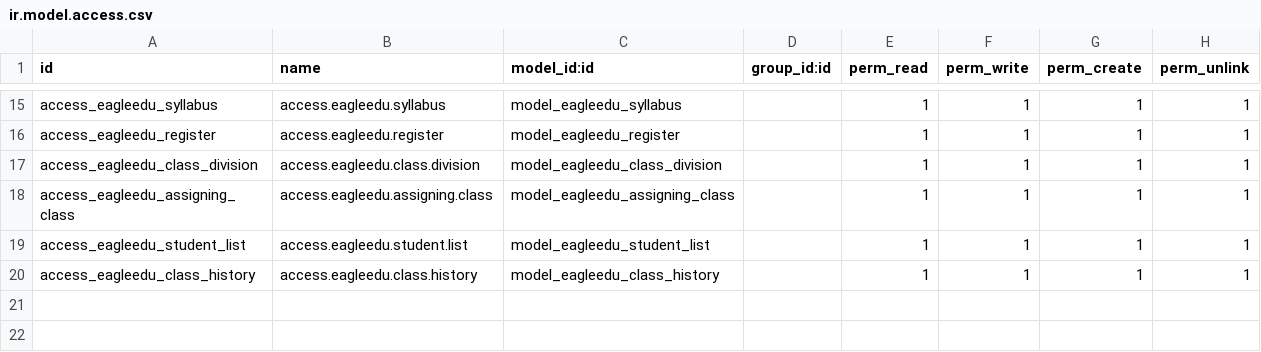
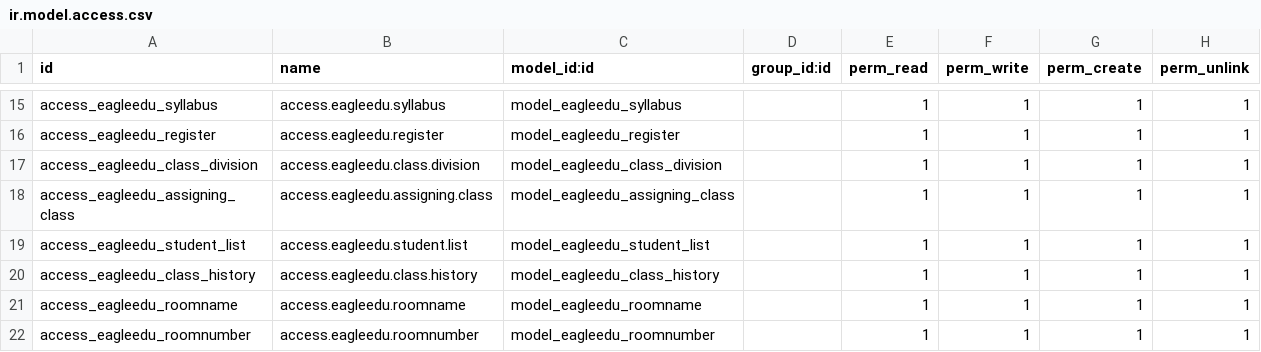
Before and after one commit to ShaheenHossain/eagleedu_13_bkp, a CSV file: eagleedu_core/security/ir.model.access.csv, drawn as a sheet; only a part is shown, gaps mark what is left out.

```diff
--- a/eagleedu_core/security/ir.model.access.csv
+++ b/eagleedu_core/security/ir.model.access.csv
@@ -20 +20,3 @@ access_eagleedu_student_list,access.eagleedu.student.list,model_eagleedu_student
 access_eagleedu_class_history,access.eagleedu.class.history,model_eagleedu_class_history,,1,1,1,1
+access_eagleedu_roomname,access.eagleedu.roomname,model_eagleedu_roomname,,1,1,1,1
+access_eagleedu_roomnumber,access.eagleedu.roomnumber,model_eagleedu_roomnumber,,1,1,1,1
```
Also changed, not shown: 3 other files.
